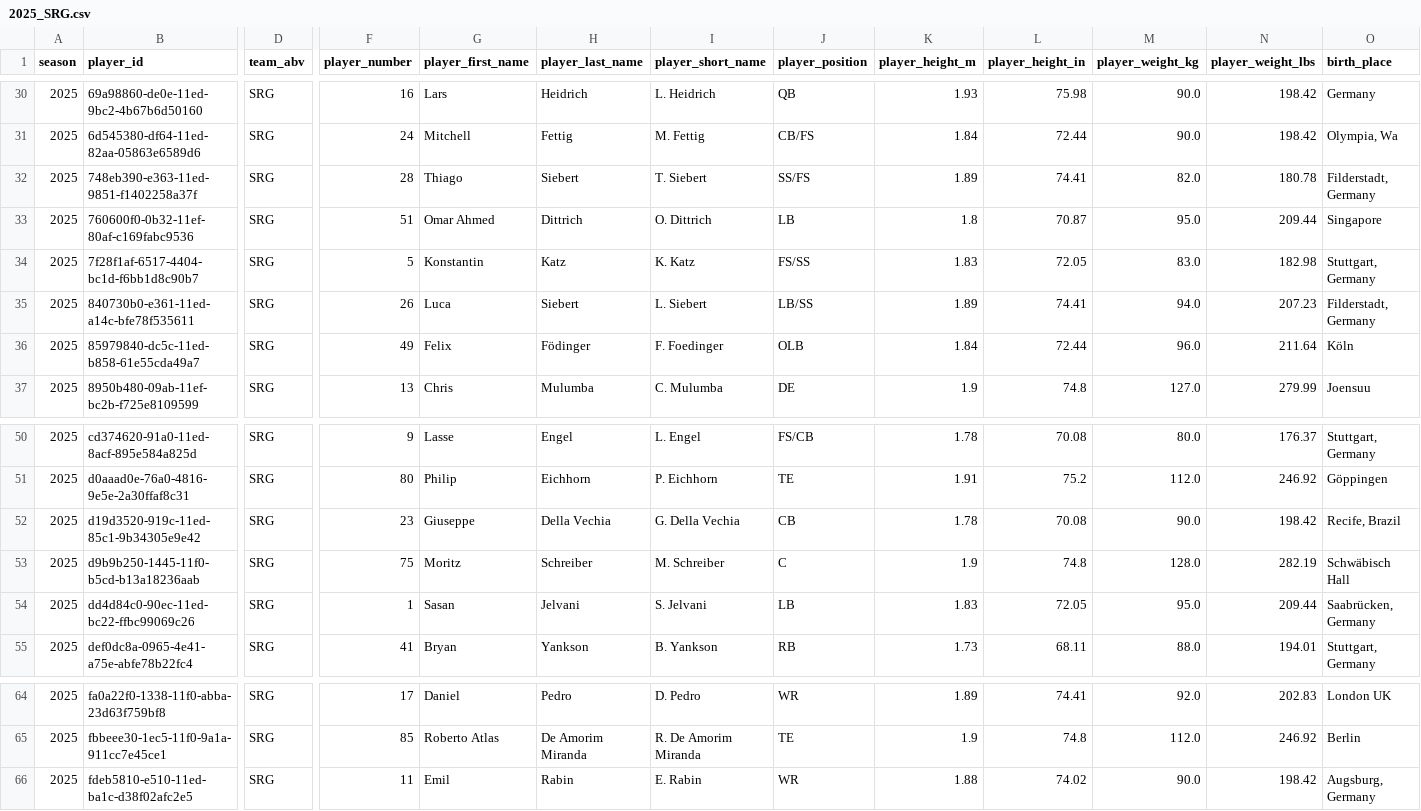
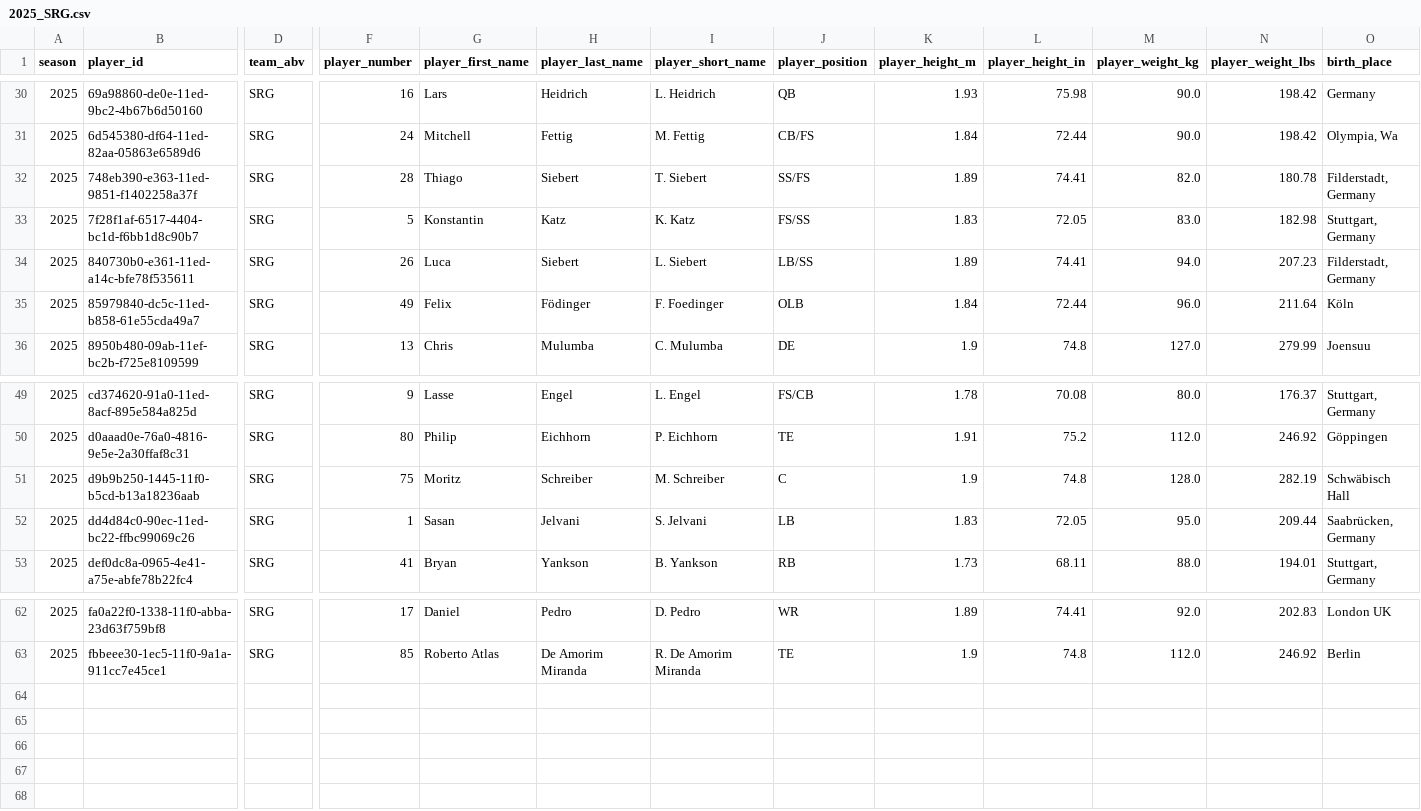
Before and after one commit to armstjc/european-league-of-football-data-repository, a CSV file: rosters/raw/2025_SRG.csv, drawn as a sheet; only a part is shown, gaps mark what is left out; rows hold the shown columns only; the diff names each change by its address in the sheet, - before the commit and + after, or states it on an @@ line.

```diff
--- a/rosters/raw/2025_SRG.csv
+++ b/rosters/raw/2025_SRG.csv
-row 33: 2025 | 760600f0-0b32-11ef-80af-c169fabc9536 | SRG | 51 | Omar Ahmed | Dittrich | O. Dittrich | LB | 1.8 | 70.87 | 95.0 | 209.44 | Singapore
-row 52: 2025 | d19d3520-919c-11ed-85c1-9b34305e9e42 | SRG | 23 | Giuseppe | Della Vechia | G. Della Vechia | CB | 1.78 | 70.08 | 90.0 | 198.42 | Recife, Brazil
-row 66: 2025 | fdeb5810-e510-11ed-ba1c-d38f02afc2e5 | SRG | 11 | Emil | Rabin | E. Rabin | WR | 1.88 | 74.02 | 90.0 | 198.42 | Augsburg, Germany
```
Also changed, not shown: game_stats/team/elf_team_stats.csv, rosters/2025_elf_rosters.csv, 42 other files.
